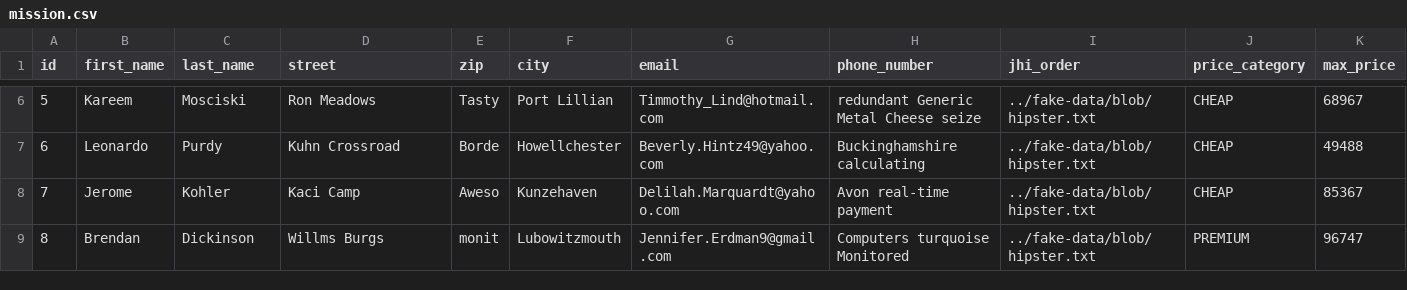
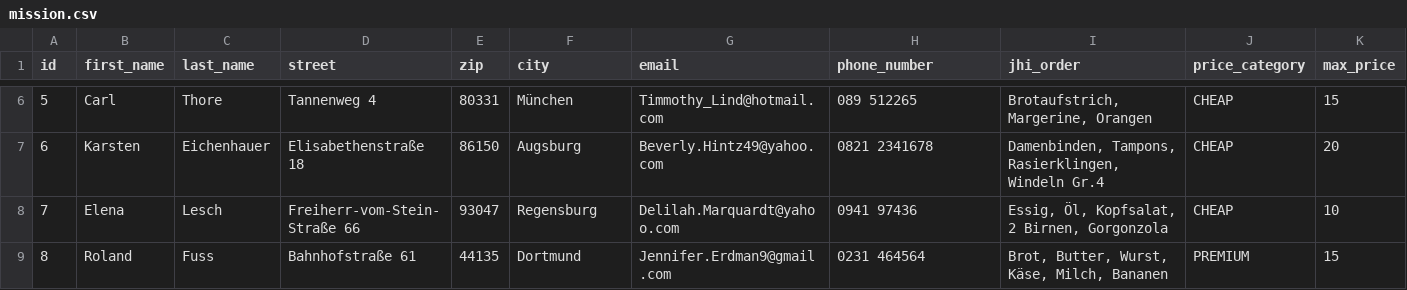
Before and after one commit to fjw/karmakurier, a CSV file: backend/src/main/resources/config/liquibase/fake-data/mission.csv, drawn as a sheet; only a part is shown, gaps mark what is left out; the diff covers the shown part only; the diff names each change by its address in the sheet, - before the commit and + after, or states it on an @@ line.

Commit message:
Make test data more realistic

```diff
--- a/backend/src/main/resources/config/liquibase/fake-data/mission.csv
+++ b/backend/src/main/resources/config/liquibase/fake-data/mission.csv
-B6 (first_name): Kareem
+B6 (first_name): Carl
-C6 (last_name): Mosciski
+C6 (last_name): Thore
-D6 (street): Ron Meadows
+D6 (street): Tannenweg 4
-E6 (zip): Tasty
+E6 (zip): 80331
-F6 (city): Port Lillian
+F6 (city): München
-H6 (phone_number): redundant Generic Metal Cheese seize
+H6 (phone_number): 089 512265
-I6 (jhi_order): ../fake-data/blob/hipster.txt
+I6 (jhi_order): Brotaufstrich, Margerine, Orangen
-K6 (max_price): 68967
+K6 (max_price): 15
-B7 (first_name): Leonardo
+B7 (first_name): Karsten
-C7 (last_name): Purdy
+C7 (last_name): Eichenhauer
-D7 (street): Kuhn Crossroad
+D7 (street): Elisabethenstraße 18
-E7 (zip): Borde
+E7 (zip): 86150
-F7 (city): Howellchester
+F7 (city): Augsburg
-H7 (phone_number): Buckinghamshire calculating
+H7 (phone_number): 0821 2341678
-I7 (jhi_order): ../fake-data/blob/hipster.txt
+I7 (jhi_order): Damenbinden, Tampons, Rasierklingen, Windeln Gr.4
-K7 (max_price): 49488
+K7 (max_price): 20
-B8 (first_name): Jerome
+B8 (first_name): Elena
-C8 (last_name): Kohler
+C8 (last_name): Lesch
-D8 (street): Kaci Camp
+D8 (street): Freiherr-vom-Stein-Straße 66
-E8 (zip): Aweso
+E8 (zip): 93047
-F8 (city): Kunzehaven
+F8 (city): Regensburg
-H8 (phone_number): Avon real-time payment
+H8 (phone_number): 0941 97436
-I8 (jhi_order): ../fake-data/blob/hipster.txt
+I8 (jhi_order): Essig, Öl, Kopfsalat, 2 Birnen, Gorgonzola
-K8 (max_price): 85367
+K8 (max_price): 10
-B9 (first_name): Brendan
+B9 (first_name): Roland
-C9 (last_name): Dickinson
+C9 (last_name): Fuss
-D9 (street): Willms Burgs
+D9 (street): Bahnhofstraße 61
-E9 (zip): monit
+E9 (zip): 44135
-F9 (city): Lubowitzmouth
+F9 (city): Dortmund
-H9 (phone_number): Computers turquoise Monitored
+H9 (phone_number): 0231 464564
-I9 (jhi_order): ../fake-data/blob/hipster.txt
+I9 (jhi_order): Brot, Butter, Wurst, Käse, Milch, Bananen
-K9 (max_price): 96747
+K9 (max_price): 15
```
Also changed, not shown: 48 edited cells elsewhere in this file, 1 other file.
